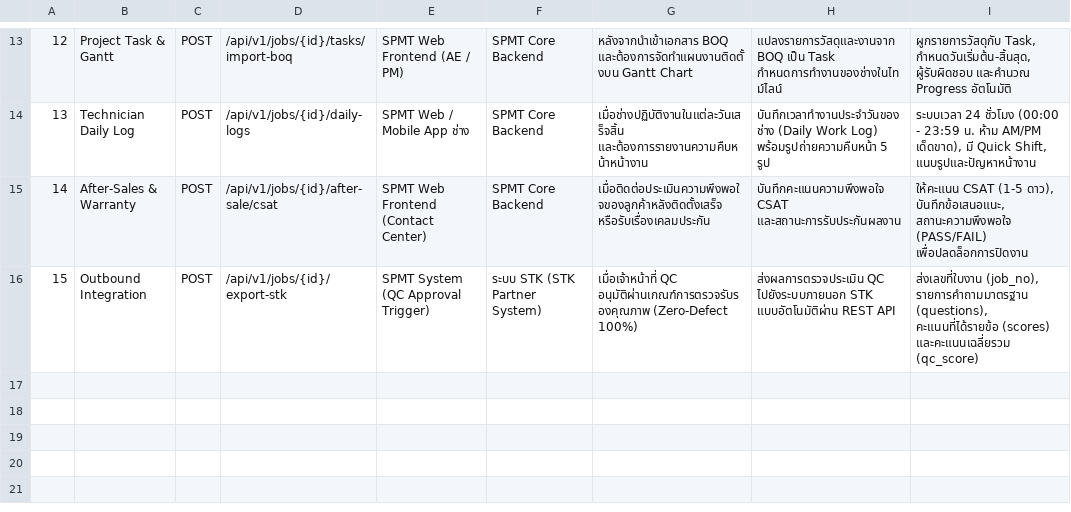
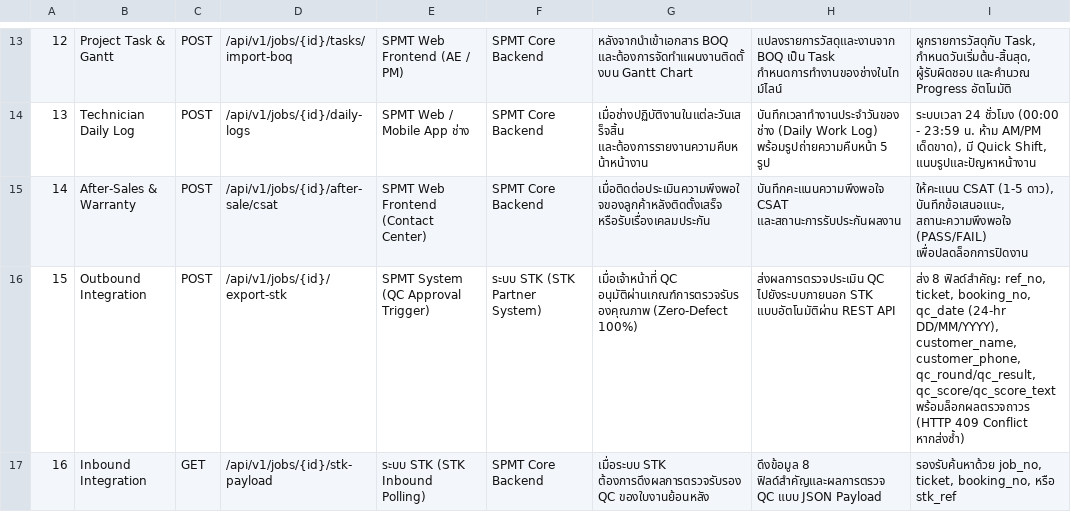
Before and after one commit to isarachootip/pmt_flow, a CSV file: dist/api_spec.csv, drawn as a sheet; only a part is shown, gaps mark what is left out.

Commit message:
feat(qc-stk): lock QC inspection upon pass (zero re-submission) and implement 8-field STK integration API

```diff
--- a/dist/api_spec.csv
+++ b/dist/api_spec.csv
@@ -15,2 +15,3 @@
 14,After-Sales & Warranty,POST,/api/v1/jobs/{id}/after-sale/csat,SPMT Web Frontend (Contact Center),SPMT Core Backend,เมื่อติดต่อประเมินความพึงพอใจของลูกค้าหลังติดตั้งเสร็จ หรือรับเรื่องเคลมประกัน,บันทึกคะแนนความพึงพอใจ CSAT และสถานะการรับประกันผลงาน,"ให้คะแนน CSAT (1-5 ดาว), บันทึกข้อเสนอแนะ, สถานะความพึงพอใจ (PASS/FAIL) เพื่อปลดล็อกการปิดงาน"
-15,Outbound Integration,POST,/api/v1/jobs/{id}/export-stk,SPMT System (QC Approval Trigger),ระบบ STK (STK Partner System),เมื่อเจ้าหน้าที่ QC อนุมัติผ่านเกณฑ์การตรวจรับรองคุณภาพ (Zero-Defect 100%),ส่งผลการตรวจประเมิน QC ไปยังระบบภายนอก STK แบบอัตโนมัติผ่าน REST API,"ส่งเลขที่ใบงาน (job_no), รายการคำถามมาตรฐาน (questions), คะแนนที่ได้รายข้อ (scores) และคะแนนเฉลี่ยรวม (qc_score)"
+15,Outbound Integration,POST,/api/v1/jobs/{id}/export-stk,SPMT System (QC Approval Trigger),ระบบ STK (STK Partner System),เมื่อเจ้าหน้าที่ QC อนุมัติผ่านเกณฑ์การตรวจรับรองคุณภาพ (Zero-Defect 100%),ส่งผลการตรวจประเมิน QC ไปยังระบบภายนอก STK แบบอัตโนมัติผ่าน REST API,"ส่ง 8 ฟิลด์สำคัญ: ref_no, ticket, booking_no, qc_date (24-hr DD/MM/YYYY), customer_name, customer_phone, qc_round/qc_result, qc_score/qc_score_text พร้อมล็อกผลตรวจถาวร (HTTP 409 Conflict หากส่งซ้ำ)"
+16,Inbound Integration,GET,/api/v1/jobs/{id}/stk-payload,ระบบ STK (STK Inbound Polling),SPMT Core Backend,เมื่อระบบ STK ต้องการดึงผลการตรวจรับรอง QC ของใบงานย้อนหลัง,ดึงข้อมูล 8 ฟิลด์สำคัญและผลการตรวจ QC แบบ JSON Payload,"รองรับค้นหาด้วย job_no, ticket, booking_no, หรือ stk_ref"
```
Also changed, not shown: 9 other files.
